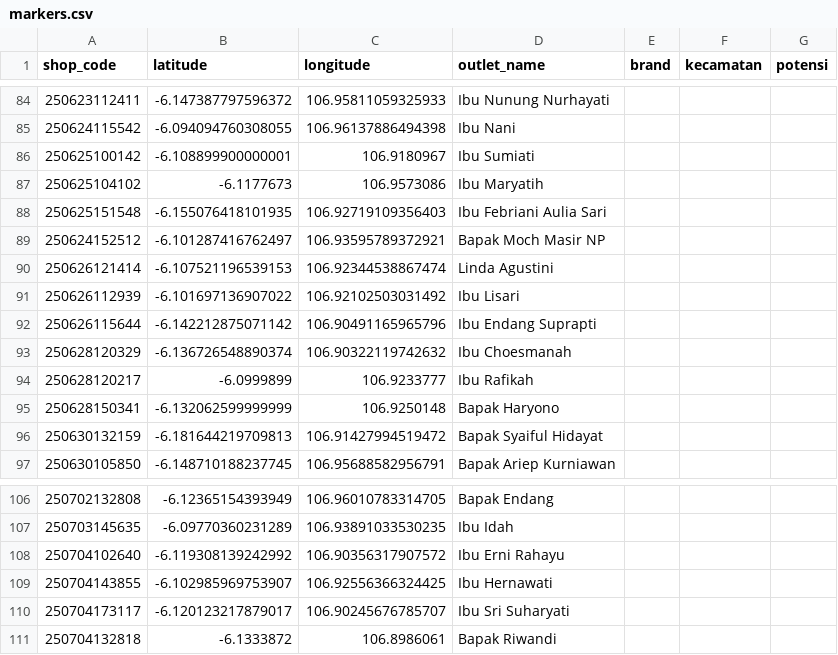
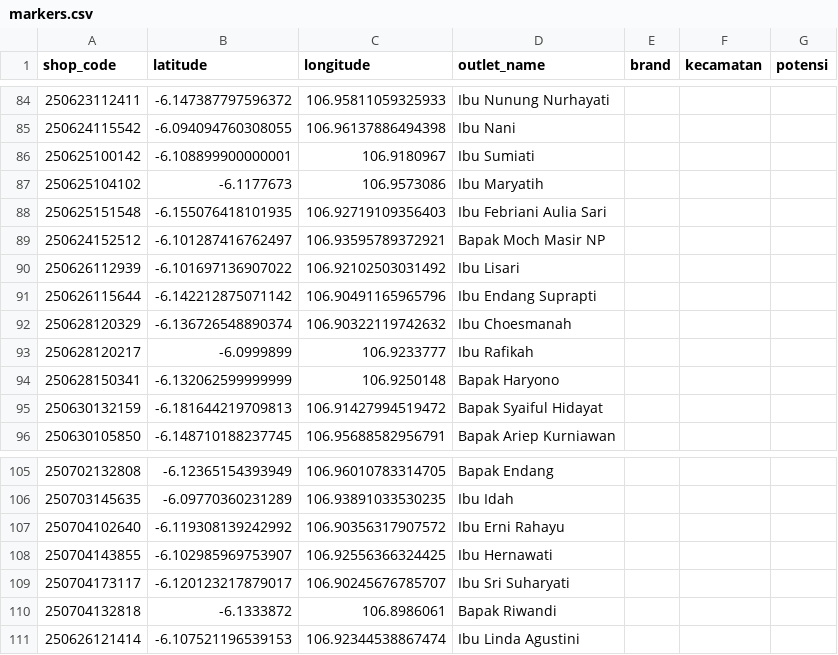
Before and after one commit to AlimanIrawan/indonesia-map-feishu-integration, a CSV file: public/markers.csv, drawn as a sheet; only a part is shown, gaps mark what is left out.

```diff
--- a/public/markers.csv
+++ b/public/markers.csv
@@ -89,3 +89,2 @@ shop_code,latitude,longitude,outlet_name,brand,kecamatan,potensi
 250624152512,-6.101287416762497,106.93595789372921,Bapak Moch Masir NP,,,
-250626121414,-6.107521196539153,106.92344538867474,Linda Agustini,,,
 250626112939,-6.101697136907022,106.92102503031492,Ibu Lisari,,,
@@ -111 +110,2 @@ shop_code,latitude,longitude,outlet_name,brand,kecamatan,potensi
 250704132818,-6.1333872,106.8986061,Bapak Riwandi,,,
+250626121414,-6.107521196539153,106.92344538867474,Ibu Linda Agustini,,,
```
